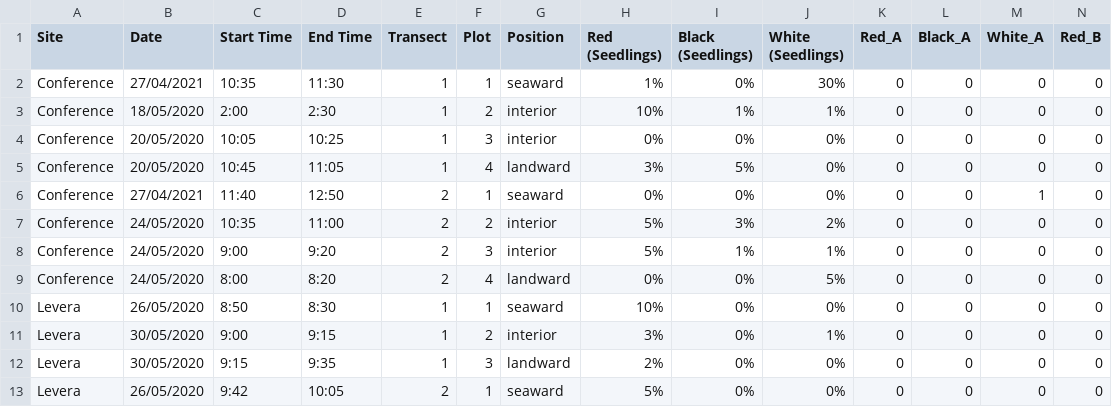
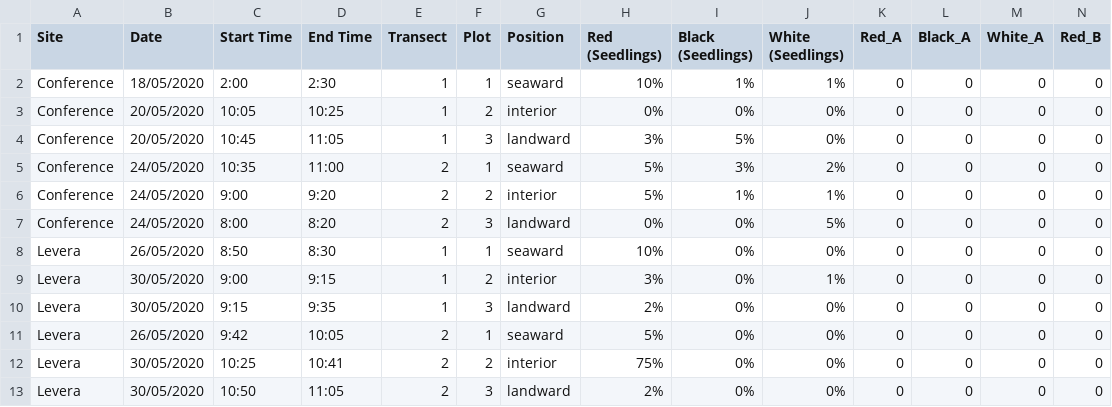
Before and after one commit to Gaea-Conservation-Network/birds_grenada_mangroves, a CSV file: data/veg data for ivi updated.csv, drawn as a sheet; only a part is shown; the shorter side is filled out with more unchanged rows; removed rows and columns are numbered as before the commit, all else as after; rows hold the shown columns only; the diff names each change by its address in the sheet, - before the commit and + after, or states it on an @@ line.

Commit message:
New 2021 plots removed, other edits re: data validation retained

```diff
--- a/data/veg data for ivi updated.csv
+++ b/data/veg data for ivi updated.csv
-row 2: Conference | 27/04/2021 | 10:35 | 11:30 | 1 | 1 | seaward | 1% | 0% | 30% | 0 | 0 | 0 | 0
-F2 (Plot): 2
+F2 (Plot): 1
-G2 (Position): interior
+G2 (Position): seaward
-F3 (Plot): 3
+F3 (Plot): 2
-F4 (Plot): 4
+F4 (Plot): 3
-row 6: Conference | 27/04/2021 | 11:40 | 12:50 | 2 | 1 | seaward | 0% | 0% | 0% | 0 | 0 | 1 | 0
-F5 (Plot): 2
+F5 (Plot): 1
-G5 (Position): interior
+G5 (Position): seaward
-F6 (Plot): 3
+F6 (Plot): 2
-F7 (Plot): 4
+F7 (Plot): 3
```
